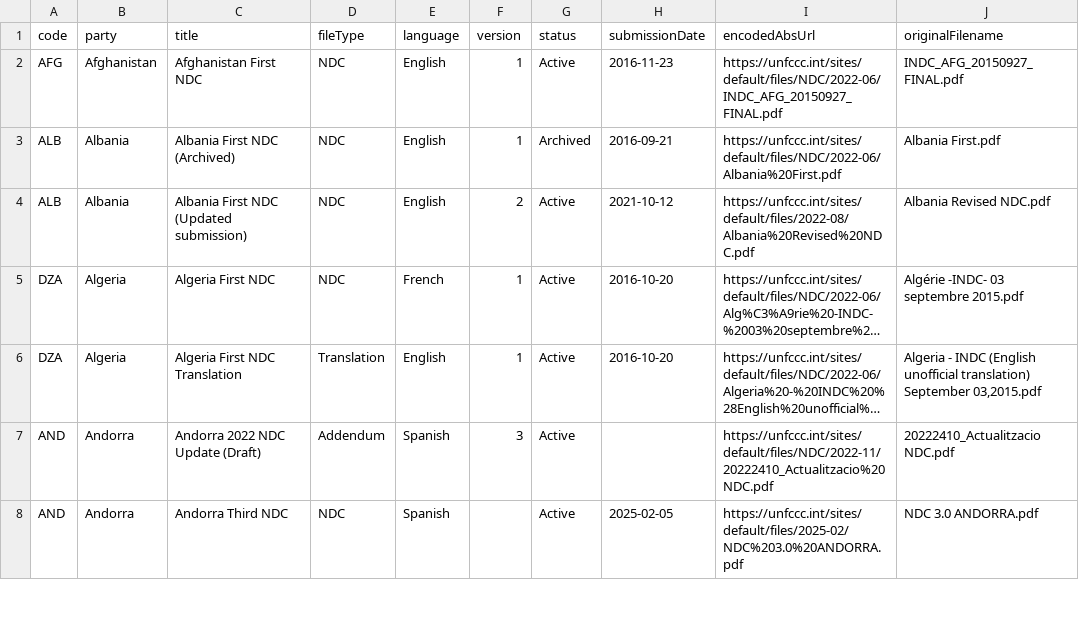
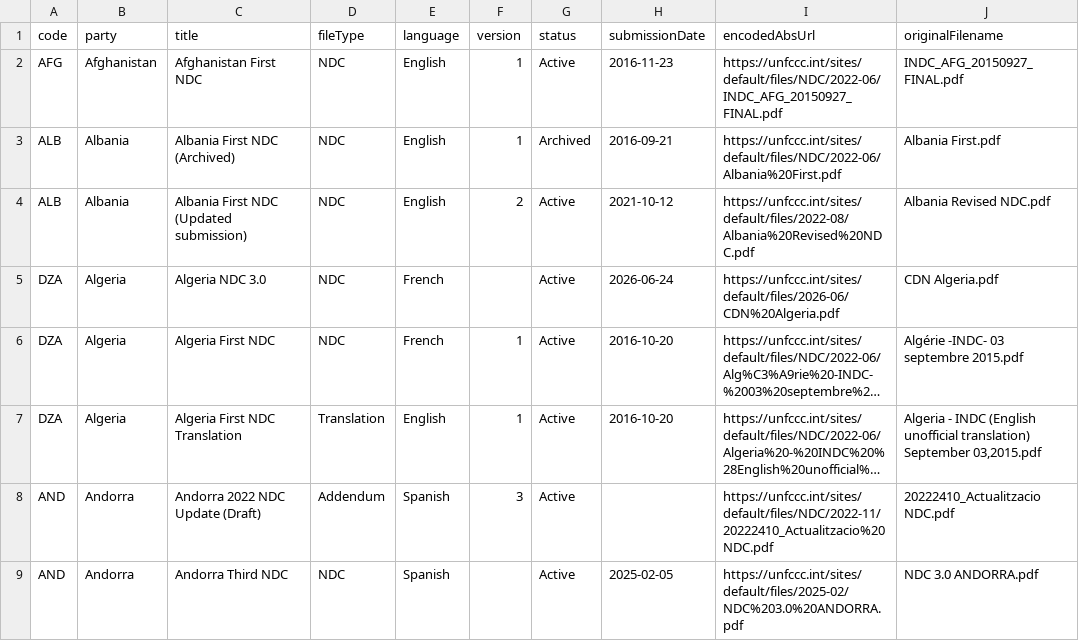
Before and after one commit to openclimatedata/ndcs, a CSV file: data/ndcs.csv, drawn as a sheet; only a part is shown; long unchanged cells end in …; the diff names each change by its address in the sheet, - before the commit and + after, or states it on an @@ line.

Commit message:
1 row added
  code: DZA
  party: Algeria
  title: Algeria NDC 3.0
  fileType: NDC
  language: French
  version:
  status: Active
  submissionDate: 2026-06-24
  encodedAbsUrl: https://unfccc.int/sites/default/files/2026-06/CDN%20Algeria.pdf
  originalFilename: CDN Algeria.pdf

```diff
--- a/data/ndcs.csv
+++ b/data/ndcs.csv
+row 5: DZA | Algeria | Algeria NDC 3.0 | NDC | French |  | Active | 2026-06-24 | https://unfccc.int/sites/default/files/2026-06/CDN%20Algeria.pdf | CDN Algeria.pdf
```
Also changed, not shown: 1 other file.
